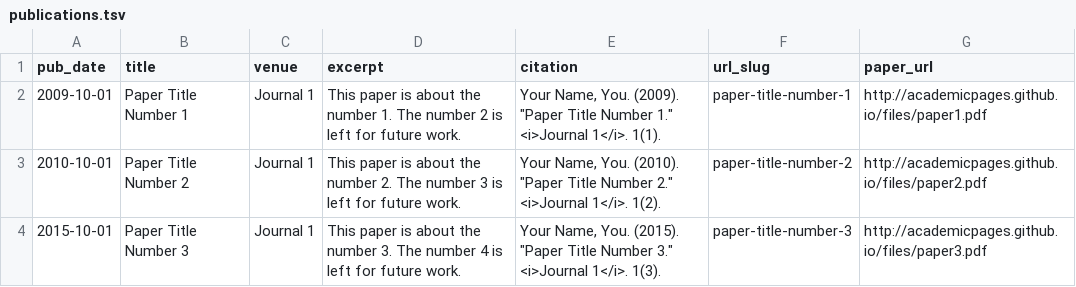
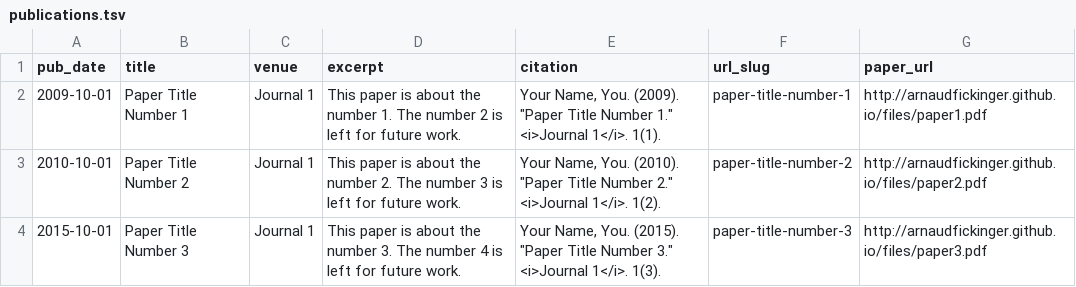
Before and after one commit to ArnaudFickinger/arnaudfickinger.github.io, a TSV file: markdown_generator/publications.tsv, drawn as a sheet.

Commit message:
change academic to arnaud

```diff
--- a/markdown_generator/publications.tsv
+++ b/markdown_generator/publications.tsv
@@ -1,4 +1,4 @@
 pub_date	title	venue	excerpt	citation	url_slug	paper_url
-2009-10-01	Paper Title Number 1	Journal 1	This paper is about the number 1. The number 2 is left for future work.	Your Name, You. (2009). "Paper Title Number 1." <i>Journal 1</i>. 1(1).	paper-title-number-1	http://academicpages.github.io/files/paper1.pdf
-2010-10-01	Paper Title Number 2	Journal 1	This paper is about the number 2. The number 3 is left for future work.	Your Name, You. (2010). "Paper Title Number 2." <i>Journal 1</i>. 1(2).	paper-title-number-2	http://academicpages.github.io/files/paper2.pdf
-2015-10-01	Paper Title Number 3	Journal 1	This paper is about the number 3. The number 4 is left for future work.	Your Name, You. (2015). "Paper Title Number 3." <i>Journal 1</i>. 1(3).	paper-title-number-3	http://academicpages.github.io/files/paper3.pdf
+2009-10-01	Paper Title Number 1	Journal 1	This paper is about the number 1. The number 2 is left for future work.	Your Name, You. (2009). "Paper Title Number 1." <i>Journal 1</i>. 1(1).	paper-title-number-1	http://arnaudfickinger.github.io/files/paper1.pdf
+2010-10-01	Paper Title Number 2	Journal 1	This paper is about the number 2. The number 3 is left for future work.	Your Name, You. (2010). "Paper Title Number 2." <i>Journal 1</i>. 1(2).	paper-title-number-2	http://arnaudfickinger.github.io/files/paper2.pdf
+2015-10-01	Paper Title Number 3	Journal 1	This paper is about the number 3. The number 4 is left for future work.	Your Name, You. (2015). "Paper Title Number 3." <i>Journal 1</i>. 1(3).	paper-title-number-3	http://arnaudfickinger.github.io/files/paper3.pdf
```
Also changed, not shown: 17 other files.
